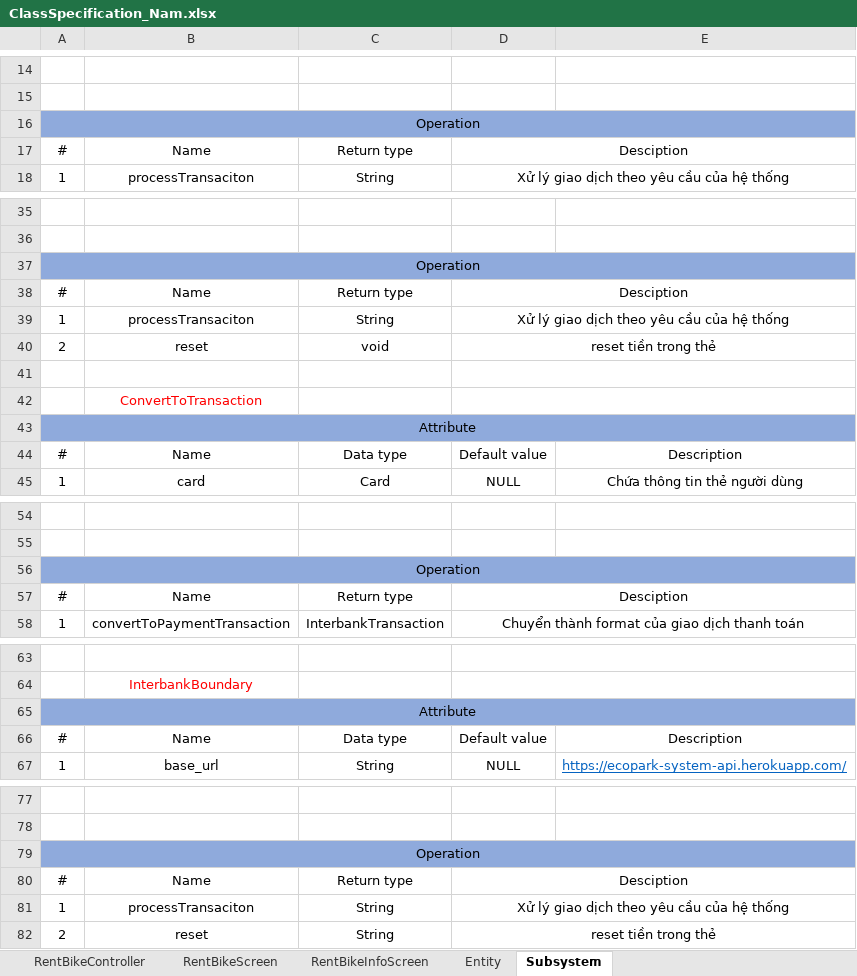
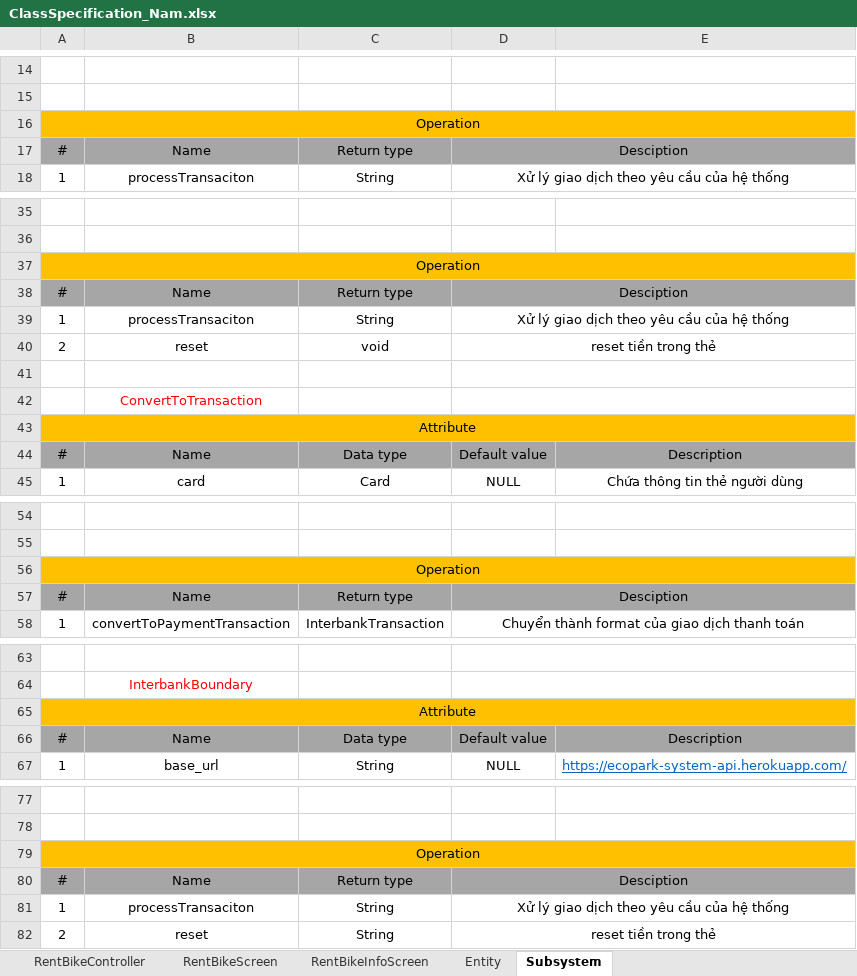
Before and after one commit to vutrungnghiahust99/TKXDPM.KSTN.20201-08, an Excel workbook: Detailed Design/ClassSpecification_Nam.xlsx, sheet Subsystem, drawn as a sheet; only a part is shown, gaps mark what is left out; values as stored, in another font and other column widths than the file's, no borders; the diff covers the shown part only; the diff names each change by its address in the sheet, - before the commit and + after, or states it on an @@ line.

```diff
--- a/Detailed Design/ClassSpecification_Nam.xlsx (sheet Subsystem)
+++ b/Detailed Design/ClassSpecification_Nam.xlsx (sheet Subsystem)
-A16:E16 fill: #8FAADC
+A16:E16 fill: #FFC000
-A17:E17 fill: none
+A17:E17 fill: #A6A6A6
-A37:E37 fill: #8FAADC
+A37:E37 fill: #FFC000
-A38:E38 fill: none
+A38:E38 fill: #A6A6A6
-A43:E43 fill: #8FAADC
+A43:E43 fill: #FFC000
-A44:E44 fill: none
+A44:E44 fill: #A6A6A6
-A56:E56 fill: #8FAADC
+A56:E56 fill: #FFC000
-A57:E57 fill: none
+A57:E57 fill: #A6A6A6
-A65:E65 fill: #8FAADC
+A65:E65 fill: #FFC000
-A66:E66 fill: none
+A66:E66 fill: #A6A6A6
-A79:E79 fill: #8FAADC
+A79:E79 fill: #FFC000
-A80:E80 fill: none
+A80:E80 fill: #A6A6A6
```
Also changed, not shown: cell formats elsewhere in this sheet, sheet Entity, sheet RentBikeController, sheet RentBikeScreen, sheet RentBikeInfoScreen, 4 other files.
